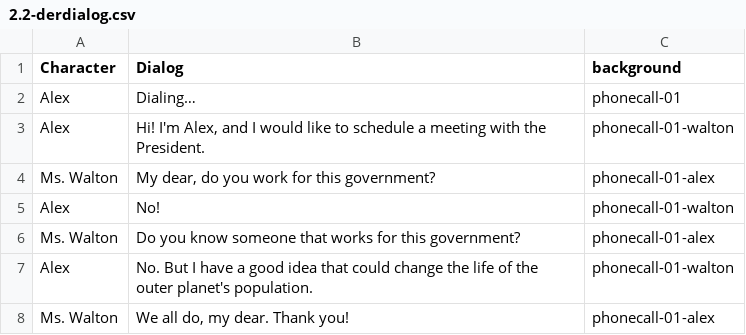
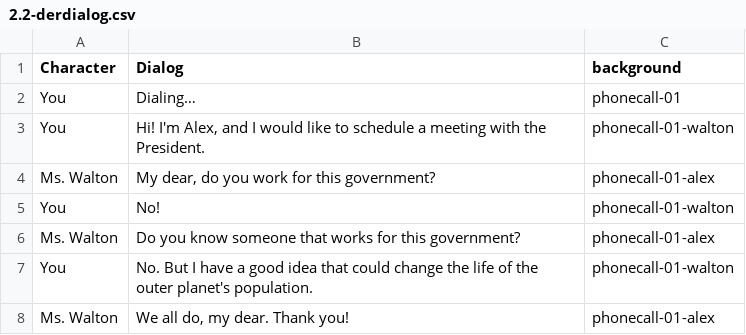
Before and after one commit to DDDDDYLAN5050/COMPLEXARTIFACTSTUDIOMOCKUP-template, a CSV file: assets/2.2-derdialog.csv, drawn as a sheet.

Commit message:
fixed dialog

```diff
--- a/assets/2.2-derdialog.csv
+++ b/assets/2.2-derdialog.csv
@@ -1,11 +1,11 @@
 "Character","Dialog","background"
-"Alex","Dialing…","phonecall-01"
-"Alex","Hi! I'm Alex, and I would like to schedule a meeting with the President.
-","phonecall-01-walton"
+"You","Dialing…","phonecall-01"
+"You","Hi! I'm Alex, and I would like to schedule a meeting with the President.
+","phonecall-01-walton"
 "Ms. Walton","My dear, do you work for this government?
 ","phonecall-01-alex"
-"Alex","No!","phonecall-01-walton"
+"You","No!","phonecall-01-walton"
 "Ms. Walton","Do you know someone that works for this government?
 ","phonecall-01-alex"
-"Alex","No. But I have a good idea that could change the life of the outer planet's population.","phonecall-01-walton"
+"You","No. But I have a good idea that could change the life of the outer planet's population.","phonecall-01-walton"
 "Ms. Walton","We all do, my dear. Thank you!","phonecall-01-alex"
```
Also changed, not shown: assets/2.2-catdialog.csv, assets/2.2-fradialog.csv, 12 other files.
